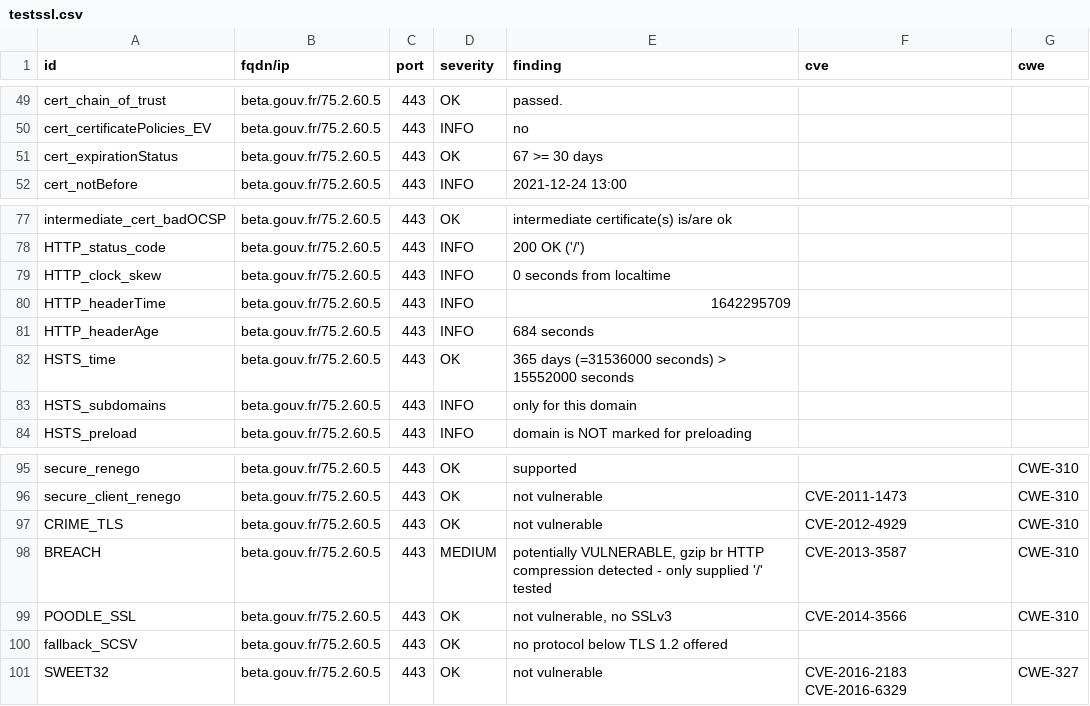
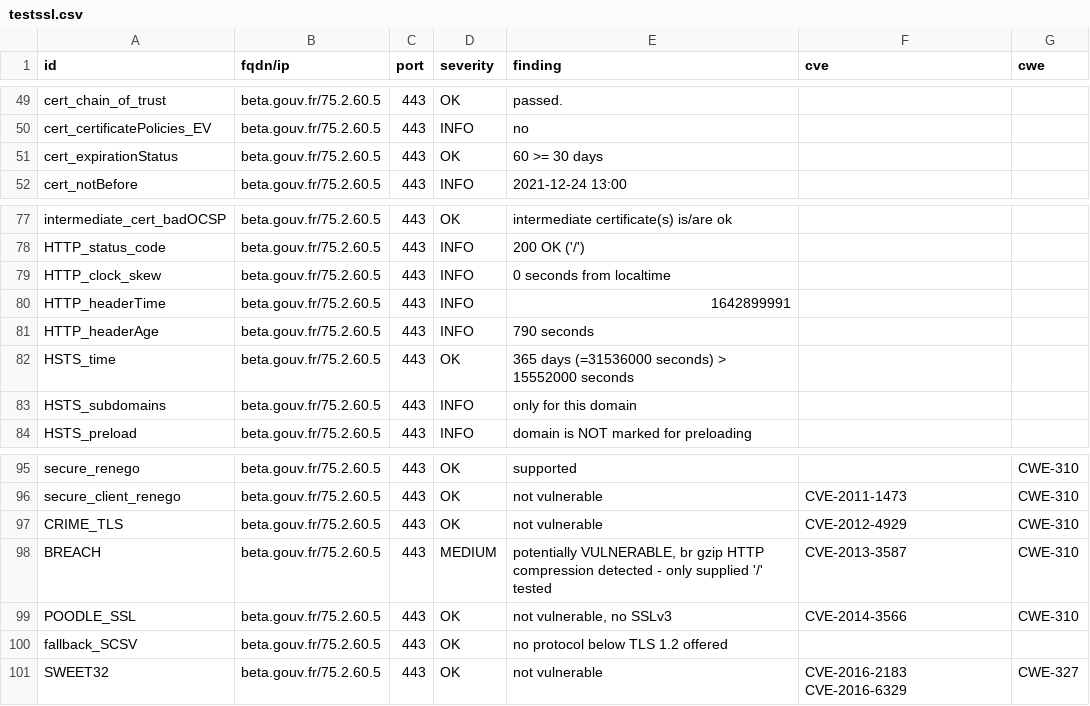
Before and after one commit to vviers/dahslord, a CSV file: results/aHR0cHM6Ly9iZXRhLmdvdXYuZnI=/testssl.csv, drawn as a sheet; only a part is shown, gaps mark what is left out.

Commit message:
update: https://beta.gouv.fr

```diff
--- a/results/aHR0cHM6Ly9iZXRhLmdvdXYuZnI=/testssl.csv
+++ b/results/aHR0cHM6Ly9iZXRhLmdvdXYuZnI=/testssl.csv
@@ -50,3 +50,3 @@
 "cert_certificatePolicies_EV","beta.gouv.fr/75.2.60.5","443","INFO","no","",""
-"cert_expirationStatus","beta.gouv.fr/75.2.60.5","443","OK","67 >= 30 days","",""
+"cert_expirationStatus","beta.gouv.fr/75.2.60.5","443","OK","60 >= 30 days","",""
 "cert_notBefore","beta.gouv.fr/75.2.60.5","443","INFO","2021-12-24 13:00","",""
@@ -79,4 +79,4 @@
 "HTTP_clock_skew","beta.gouv.fr/75.2.60.5","443","INFO","0 seconds from localtime","",""
-"HTTP_headerTime","beta.gouv.fr/75.2.60.5","443","INFO","1642295709","",""
-"HTTP_headerAge","beta.gouv.fr/75.2.60.5","443","INFO","684 seconds","",""
+"HTTP_headerTime","beta.gouv.fr/75.2.60.5","443","INFO","1642899991","",""
+"HTTP_headerAge","beta.gouv.fr/75.2.60.5","443","INFO","790 seconds","",""
 "HSTS_time","beta.gouv.fr/75.2.60.5","443","OK","365 days (=31536000 seconds) > 15552000 seconds","",""
@@ -97,3 +97,3 @@
 "CRIME_TLS","beta.gouv.fr/75.2.60.5","443","OK","not vulnerable","CVE-2012-4929","CWE-310"
-"BREACH","beta.gouv.fr/75.2.60.5","443","MEDIUM","potentially VULNERABLE, gzip br HTTP compression detected  - only supplied '/' tested","CVE-2013-3587","CWE-310"
+"BREACH","beta.gouv.fr/75.2.60.5","443","MEDIUM","potentially VULNERABLE, br gzip HTTP compression detected  - only supplied '/' tested","CVE-2013-3587","CWE-310"
 "POODLE_SSL","beta.gouv.fr/75.2.60.5","443","OK","not vulnerable, no SSLv3","CVE-2014-3566","CWE-310"
```
Also changed, not shown: 13 other files.
